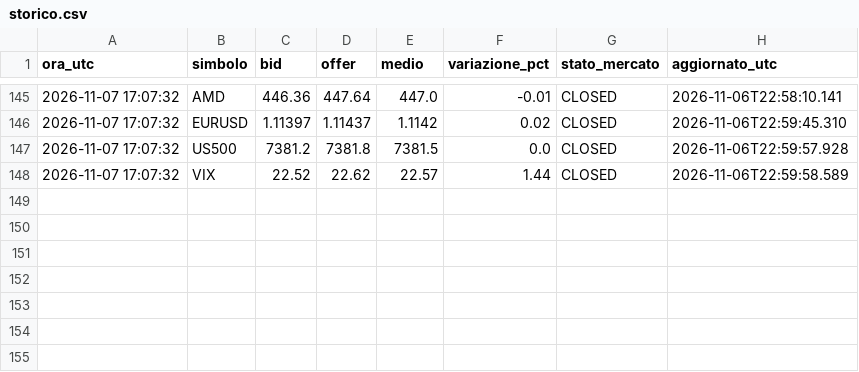
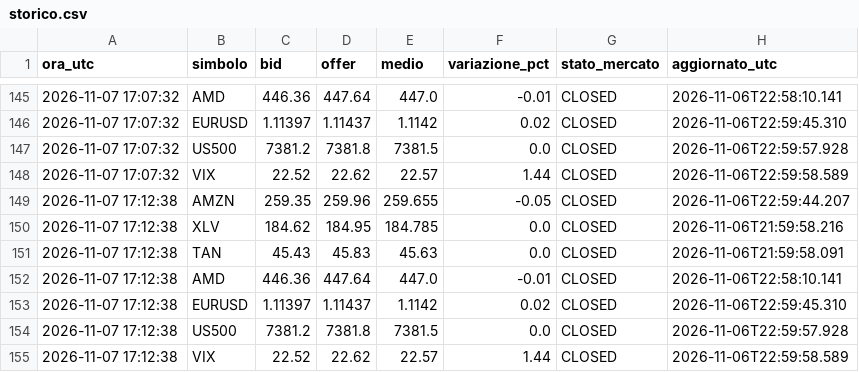
Before and after one commit to joshminuz/Prezzi-bot, a CSV file: storico.csv, drawn as a sheet; only a part is shown, gaps mark what is left out; the diff names each change by its address in the sheet, - before the commit and + after, or states it on an @@ line.

Commit message:
prezzi 17:12

```diff
--- a/storico.csv
+++ b/storico.csv
+row 149: 2026-11-07 17:12:38 | AMZN | 259.35 | 259.96 | 259.655 | -0.05 | CLOSED | 2026-11-06T22:59:44.207
+row 150: 2026-11-07 17:12:38 | XLV | 184.62 | 184.95 | 184.785 | 0.0 | CLOSED | 2026-11-06T21:59:58.216
+row 151: 2026-11-07 17:12:38 | TAN | 45.43 | 45.83 | 45.63 | 0.0 | CLOSED | 2026-11-06T21:59:58.091
+row 152: 2026-11-07 17:12:38 | AMD | 446.36 | 447.64 | 447.0 | -0.01 | CLOSED | 2026-11-06T22:58:10.141
+row 153: 2026-11-07 17:12:38 | EURUSD | 1.11397 | 1.11437 | 1.1142 | 0.02 | CLOSED | 2026-11-06T22:59:45.310
+row 154: 2026-11-07 17:12:38 | US500 | 7381.2 | 7381.8 | 7381.5 | 0.0 | CLOSED | 2026-11-06T22:59:57.928
+row 155: 2026-11-07 17:12:38 | VIX | 22.52 | 22.62 | 22.57 | 1.44 | CLOSED | 2026-11-06T22:59:58.589
```
